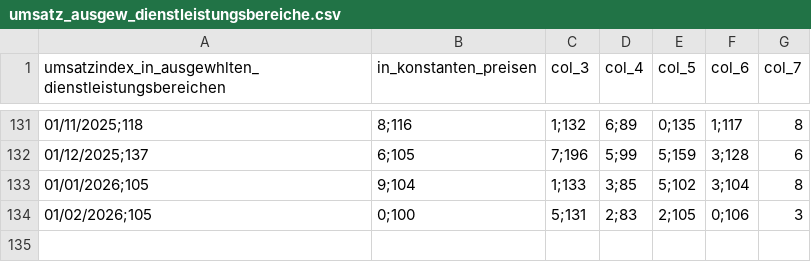
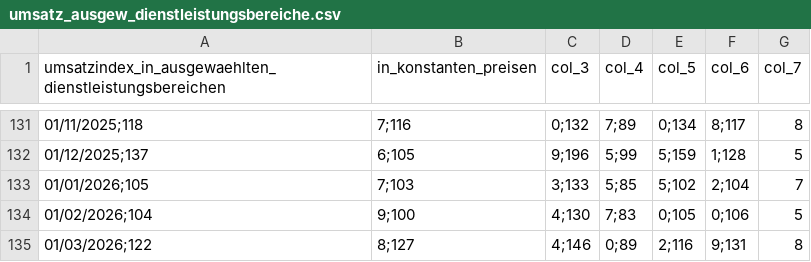
Before and after one commit to jonas-is-coding/destatis, a CSV file: data/ml_ready/static/de_/opendata/data/umsatz_ausgew_dienstleistungsbereiche.csv, drawn as a sheet; only a part is shown, gaps mark what is left out; removed rows and columns are numbered as before the commit, all else as after; the diff covers the shown part only; the diff names each change by its address in the sheet, - before the commit and + after, or states it on an @@ line.

```diff
--- a/data/ml_ready/static/de_/opendata/data/umsatz_ausgew_dienstleistungsbereiche.csv
+++ b/data/ml_ready/static/de_/opendata/data/umsatz_ausgew_dienstleistungsbereiche.csv
-A1: umsatzindex_in_ausgewhlten_dienstleistungsbereichen
+A1: umsatzindex_in_ausgewaehlten_dienstleistungsbereichen
-B131 (in_konstanten_preisen): 8;116
+B131 (in_konstanten_preisen): 7;116
-C131 (col_3): 1;132
+C131 (col_3): 0;132
-D131 (col_4): 6;89
+D131 (col_4): 7;89
-E131 (col_5): 0;135
+E131 (col_5): 0;134
-F131 (col_6): 1;117
+F131 (col_6): 8;117
-C132 (col_3): 7;196
+C132 (col_3): 9;196
-F132 (col_6): 3;128
+F132 (col_6): 1;128
-G132 (col_7): 6
+G132 (col_7): 5
-B133 (in_konstanten_preisen): 9;104
+B133 (in_konstanten_preisen): 7;103
-C133 (col_3): 1;133
+C133 (col_3): 3;133
-D133 (col_4): 3;85
+D133 (col_4): 5;85
-F133 (col_6): 3;104
+F133 (col_6): 2;104
-G133 (col_7): 8
+G133 (col_7): 7
-row 134: 01/02/2026;105 | 0;100 | 5;131 | 2;83 | 2;105 | 0;106 | 3
+row 134: 01/02/2026;104 | 9;100 | 4;130 | 7;83 | 0;105 | 0;106 | 5
+row 135: 01/03/2026;122 | 8;127 | 4;146 | 0;89 | 2;116 | 9;131 | 8
```
Also changed, not shown: 29 edited cells elsewhere in this file, data/raw/static/de_/opendata/data/beschaeftigte_ausgew_dienstleistungsbereiche.csv, data/raw/static/de_/opendata/data/umsatz_ausgew_dienstleistungsbereiche.csv, 4 other files.
